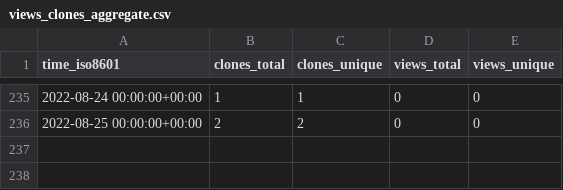
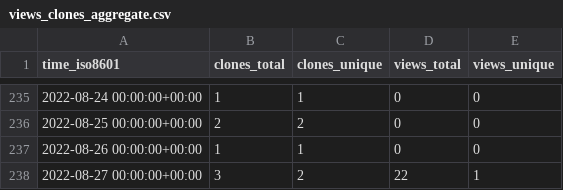
Before and after one commit to chjch/LAA6656, a CSV file: chjch/LAA6656/ghrs-data/views_clones_aggregate.csv, drawn as a sheet; only a part is shown, gaps mark what is left out; the diff names each change by its address in the sheet, - before the commit and + after, or states it on an @@ line.

```diff
--- a/chjch/LAA6656/ghrs-data/views_clones_aggregate.csv
+++ b/chjch/LAA6656/ghrs-data/views_clones_aggregate.csv
+row 237: 2022-08-26 00:00:00+00:00 | 1 | 1 | 0 | 0
+row 238: 2022-08-27 00:00:00+00:00 | 3 | 2 | 22 | 1
```
Also changed, not shown: 1 other file.
